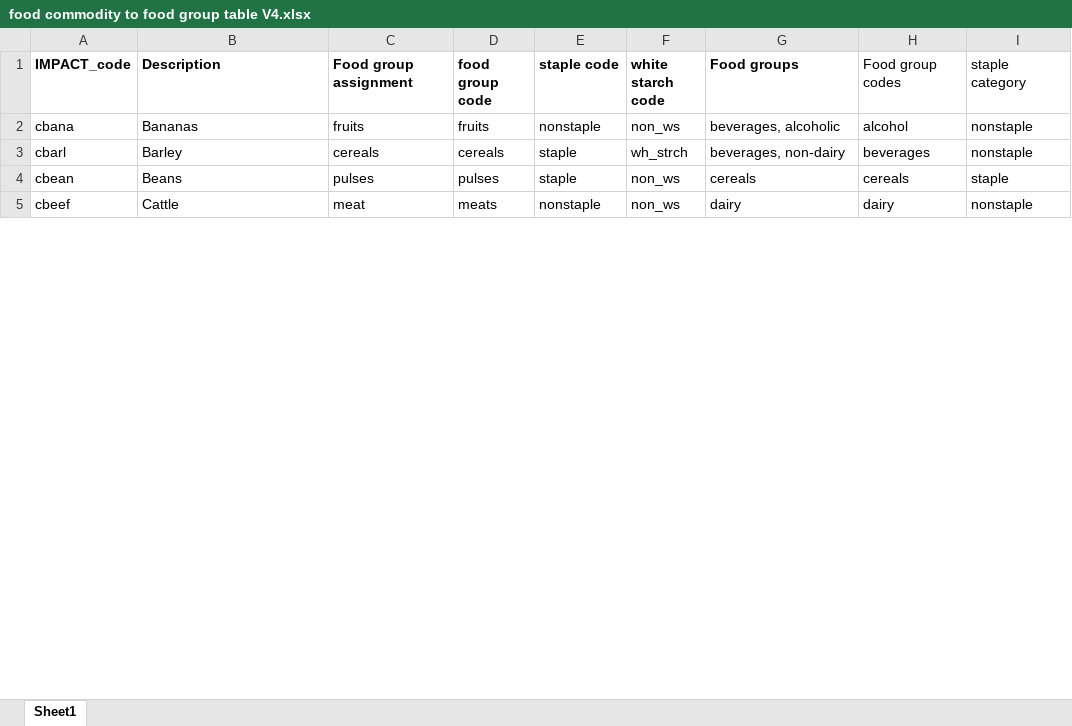
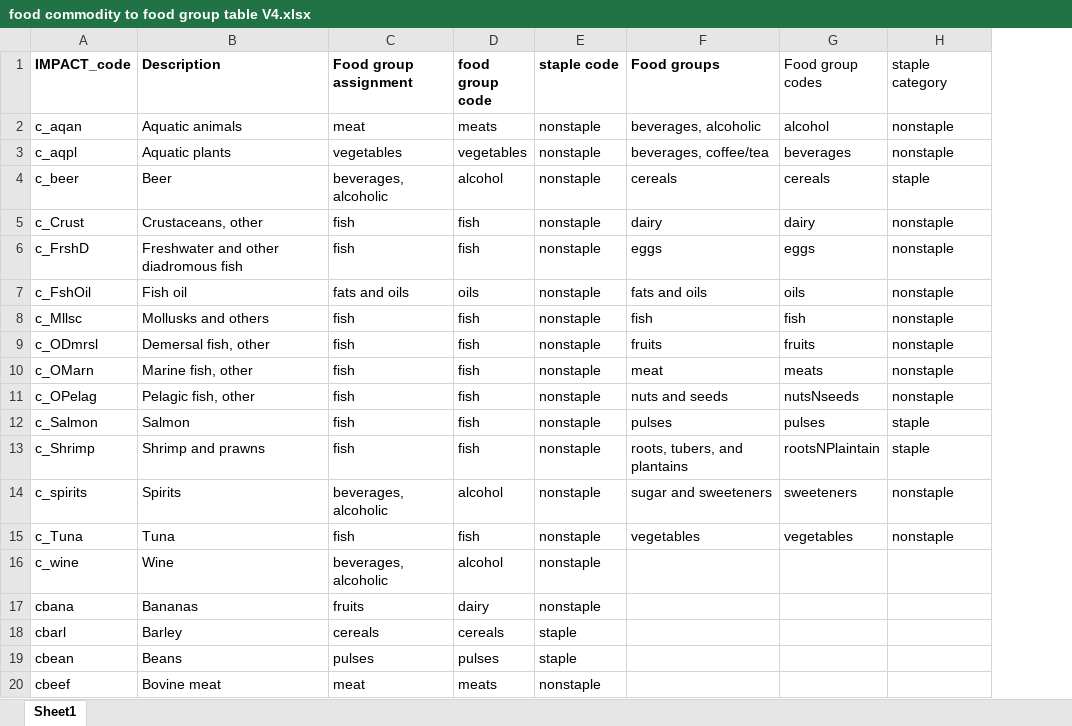
Before and after one commit to GeraldCNelson/nutmod, an Excel workbook: data-raw/NutrientData/nutrientDetails/food commodity to food group table V4.xlsx, sheet Sheet1, drawn as a sheet; only a part is shown; values as stored, in another font and other column widths than the file's, no borders; removed rows and columns are numbered as before the commit, all else as after; the diff covers the shown part only; the diff names each change by its address in the sheet, - before the commit and + after, or states it on an @@ line.

Commit message:
Updates to the food group lookup to reflect recent discussions and text updates to the web descriptions.

```diff
--- a/data-raw/NutrientData/nutrientDetails/food commodity to food group table V4.xlsx (sheet Sheet1)
+++ b/data-raw/NutrientData/nutrientDetails/food commodity to food group table V4.xlsx (sheet Sheet1)
-column F (white starch code), rows 2-5: non_ws | wh_strch | non_ws | non_ws
+row 2: c_aqan | Aquatic animals | meat | meats | nonstaple | beverages, alcoholic | alcohol | nonstaple
+row 3: c_aqpl | Aquatic plants | vegetables | vegetables | nonstaple | beverages, coffee/tea | beverages | nonstaple
+row 4: c_beer | Beer | beverages, alcoholic | alcohol | nonstaple | cereals | cereals | staple
+row 5: c_Crust | Crustaceans, other | fish | fish | nonstaple | dairy | dairy | nonstaple
+row 6: c_FrshD | Freshwater and other diadromous fish | fish | fish | nonstaple | eggs | eggs | nonstaple
+row 7: c_FshOil | Fish oil | fats and oils | oils | nonstaple | fats and oils | oils | nonstaple
+row 8: c_Mllsc | Mollusks and others | fish | fish | nonstaple | fish | fish | nonstaple
+row 9: c_ODmrsl | Demersal fish, other | fish | fish | nonstaple | fruits | fruits | nonstaple
+row 10: c_OMarn | Marine fish, other | fish | fish | nonstaple | meat | meats | nonstaple
+row 11: c_OPelag | Pelagic fish, other | fish | fish | nonstaple | nuts and seeds | nutsNseeds | nonstaple
+row 12: c_Salmon | Salmon | fish | fish | nonstaple | pulses | pulses | staple
+row 13: c_Shrimp | Shrimp and prawns | fish | fish | nonstaple | roots, tubers, and plantains | rootsNPlaintain | staple
+row 14: c_spirits | Spirits | beverages, alcoholic | alcohol | nonstaple | sugar and sweeteners | sweeteners | nonstaple
+row 15: c_Tuna | Tuna | fish | fish | nonstaple | vegetables | vegetables | nonstaple
@@ row 59 moved to row 16: c_wine @@
-D17 (food group code): fruits
+D17 (food group code): dairy
-F17 (Food groups): beverages, alcoholic
+F17 (Food groups): (empty)
-G17 (Food group codes): alcohol
+G17 (Food group codes): (empty)
-H17:H18 (staple category): nonstaple
+H17:H18 (staple category): (empty)
-F18 (Food groups): beverages, non-dairy
+F18 (Food groups): (empty)
-G18 (Food group codes): beverages
+G18 (Food group codes): (empty)
-F19 (Food groups): cereals
+F19 (Food groups): (empty)
-G19 (Food group codes): cereals
+G19 (Food group codes): (empty)
-H19 (staple category): staple
+H19 (staple category): (empty)
-B20 (Description): Cattle
+B20 (Description): Bovine meat
-F20 (Food groups): dairy
+F20 (Food groups): (empty)
-G20 (Food group codes): dairy
+G20 (Food group codes): (empty)
-H20 (staple category): nonstaple
+H20 (staple category): (empty)
```
Also changed, not shown: 14 removed rows and 70 edited cells elsewhere in this sheet, formulas that keep their value, 6 other files.
